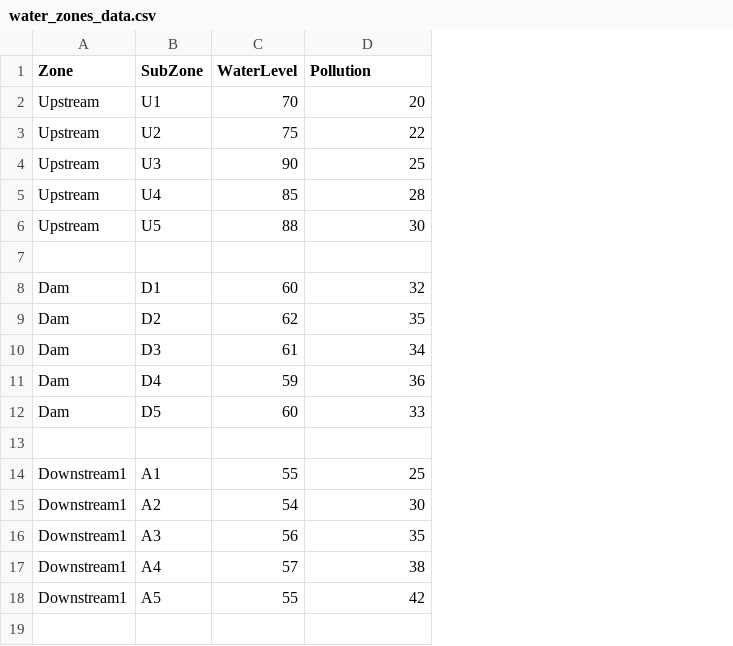
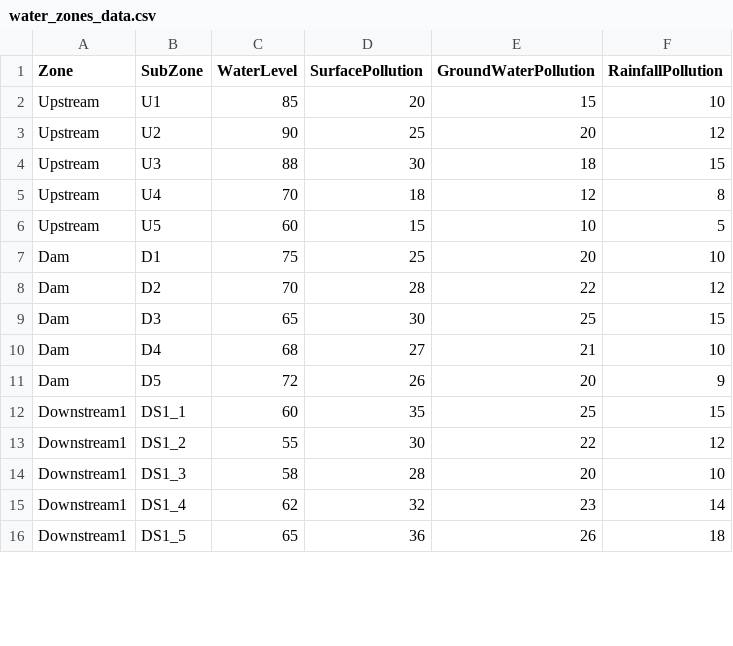
Before and after one commit to Vijayalaxmi-B-U/team9.github.io, a CSV file: Sunil/Pollution Moniter/Water/water_zones_data.csv, drawn as a sheet; only a part is shown; removed rows and columns are numbered as before the commit, all else as after; the diff covers the shown part only; the diff names each change by its address in the sheet, - before the commit and + after, or states it on an @@ line.

Commit message:
Update water_zones_data.csv

```diff
--- a/Sunil/Pollution Moniter/Water/water_zones_data.csv
+++ b/Sunil/Pollution Moniter/Water/water_zones_data.csv
+column E (GroundWaterPollution), rows 2-14: 15 | 20 | 18 | 12 | 10 | 20 | 22 | 25 | 21 | 20 | 25 | 22 | 20
+column F (RainfallPollution), rows 2-14: 10 | 12 | 15 | 8 | 5 | 10 | 12 | 15 | 10 | 9 | 15 | 12 | 10
-D1: Pollution
+D1: SurfacePollution
-C2 (WaterLevel): 70
+C2 (WaterLevel): 85
-C3 (WaterLevel): 75
+C3 (WaterLevel): 90
-D3 (SurfacePollution): 22
+D3 (SurfacePollution): 25
-C4 (WaterLevel): 90
+C4 (WaterLevel): 88
-D4 (SurfacePollution): 25
+D4 (SurfacePollution): 30
-C5 (WaterLevel): 85
+C5 (WaterLevel): 70
-D5 (SurfacePollution): 28
+D5 (SurfacePollution): 18
-C6 (WaterLevel): 88
+C6 (WaterLevel): 60
-D6 (SurfacePollution): 30
+D6 (SurfacePollution): 15
-row 7: (empty)
-C7 (WaterLevel): 60
+C7 (WaterLevel): 75
-D7 (SurfacePollution): 32
+D7 (SurfacePollution): 25
-C8 (WaterLevel): 62
+C8 (WaterLevel): 70
-D8 (SurfacePollution): 35
+D8 (SurfacePollution): 28
-C9 (WaterLevel): 61
+C9 (WaterLevel): 65
-D9 (SurfacePollution): 34
+D9 (SurfacePollution): 30
-C10 (WaterLevel): 59
+C10 (WaterLevel): 68
-D10 (SurfacePollution): 36
+D10 (SurfacePollution): 27
-C11 (WaterLevel): 60
+C11 (WaterLevel): 72
-D11 (SurfacePollution): 33
+D11 (SurfacePollution): 26
-row 12: (empty)
+row 12: Downstream1 | DS1_1 | 60 | 35 | 25 | 15
-B13 (SubZone): A1
+B13 (SubZone): DS1_2
-D13 (SurfacePollution): 25
+D13 (SurfacePollution): 30
-row 15: Downstream1 | A2 | 54 | 30
-row 16: Downstream1 | A3 | 56 | 35
-row 17: Downstream1 | A4 | 57 | 38
-row 18: Downstream1 | A5 | 55 | 42
-row 14: (empty)
+row 14: Downstream1 | DS1_3 | 58 | 28 | 20 | 10
+row 15: Downstream1 | DS1_4 | 62 | 32 | 23 | 14
+row 16: Downstream1 | DS1_5 | 65 | 36 | 26 | 18
```
Also changed, not shown: 3 added rows, 3 removed rows and 4 edited cells elsewhere in this file.
